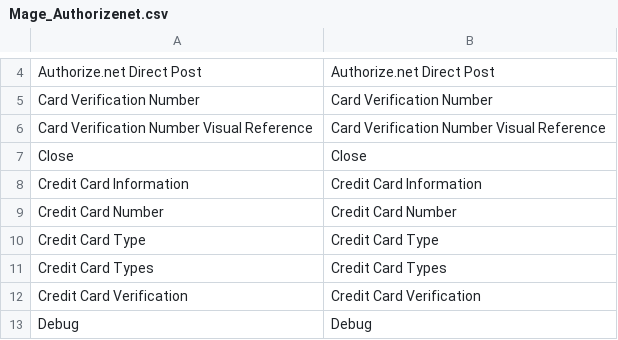
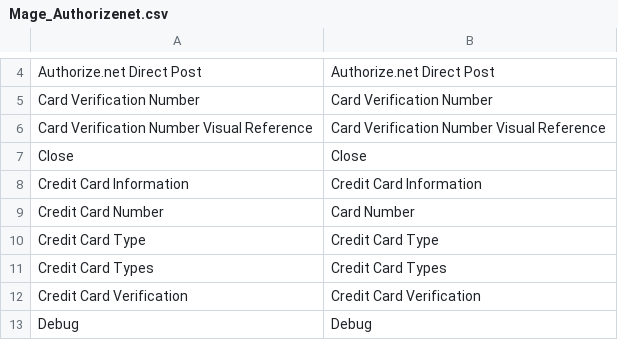
Before and after one commit to dungntifi/dungnt, a CSV file: app/locale/en_US/Mage_Authorizenet.csv, drawn as a sheet; only a part is shown, gaps mark what is left out.

```diff
--- a/app/locale/en_US/Mage_Authorizenet.csv
+++ b/app/locale/en_US/Mage_Authorizenet.csv
@@ -8,3 +8,3 @@
 "Credit Card Information","Credit Card Information"
-"Credit Card Number","Credit Card Number"
+"Credit Card Number","Card Number"
 "Credit Card Type","Credit Card Type"
```
Also changed, not shown: app/locale/en_US/Idev_OneStepCheckout.csv, 29 other files.
